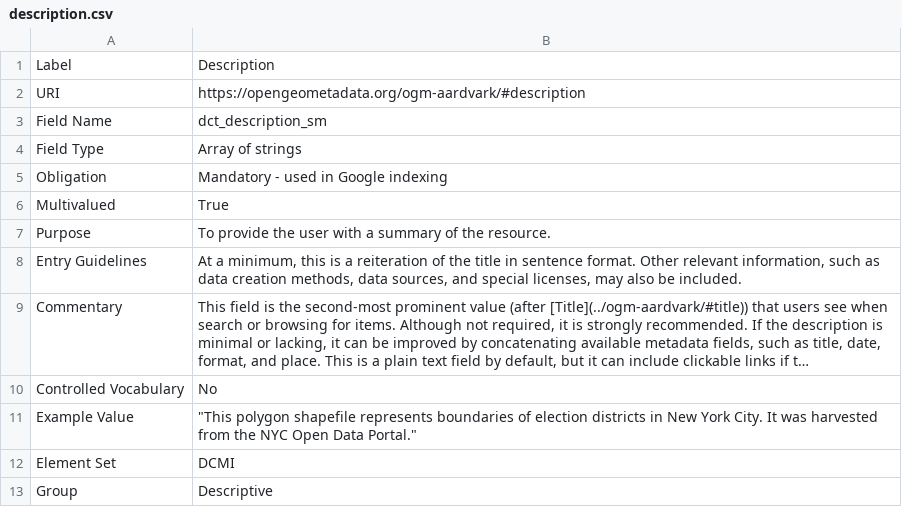
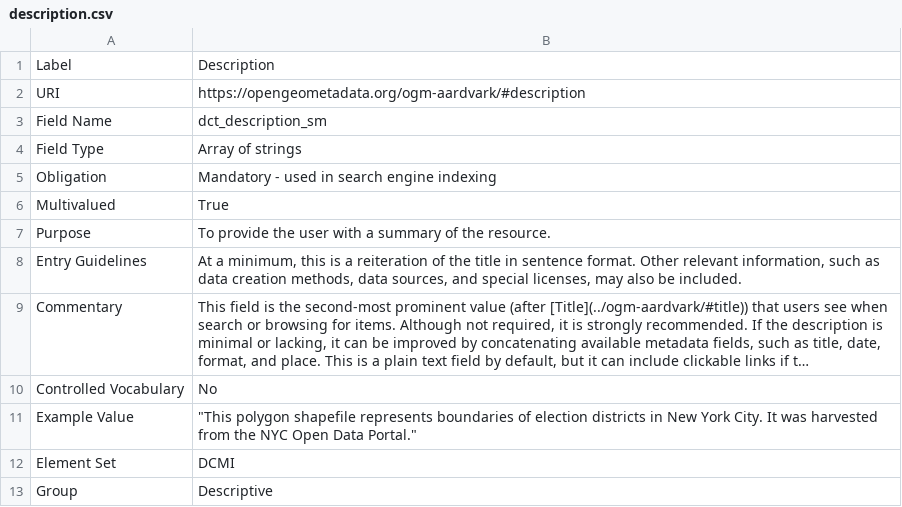
Before and after one commit to OpenGeoMetadata/opengeometadata.github.io, a CSV file: docs/ogm-aardvark/description.csv, drawn as a sheet; long unchanged cells end in ….

Commit message:
remove Google reference

```diff
--- a/docs/ogm-aardvark/description.csv
+++ b/docs/ogm-aardvark/description.csv
@@ -4,3 +4,3 @@ Field Name,dct_description_sm
 Field Type,Array of strings
-Obligation,Mandatory - used in Google indexing
+Obligation,Mandatory - used in search engine indexing
 Multivalued,True
```
